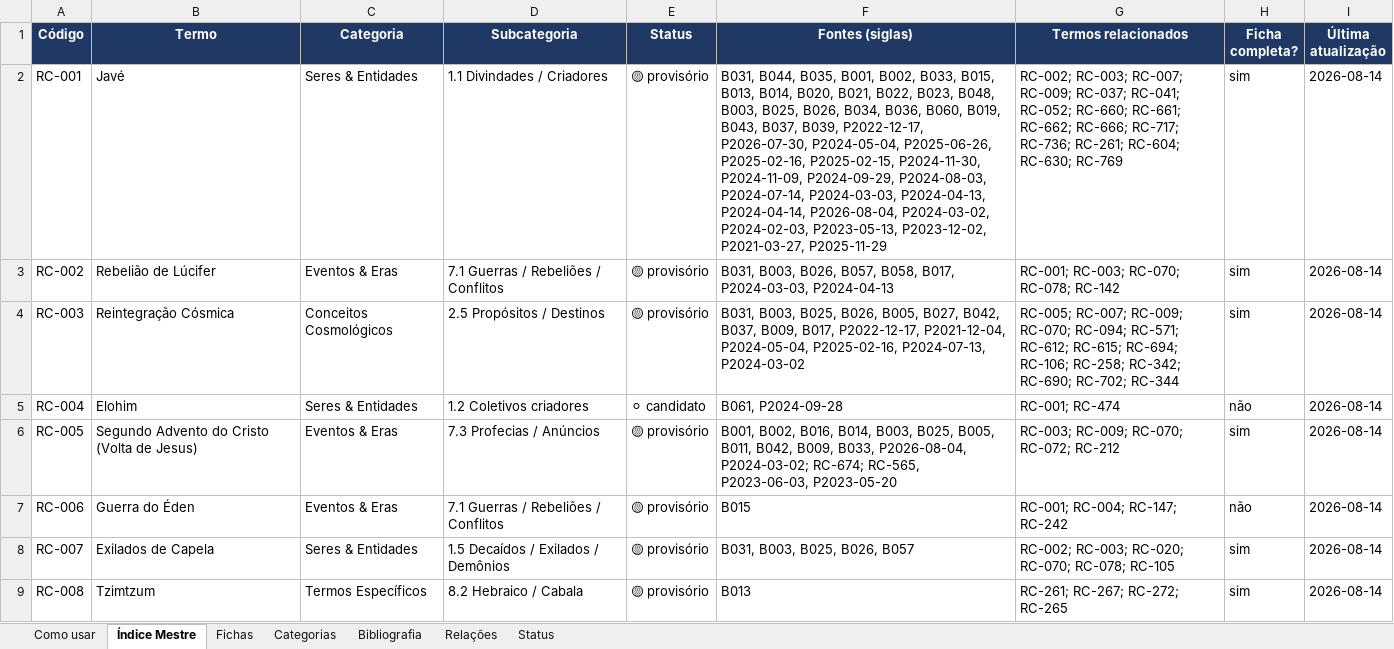
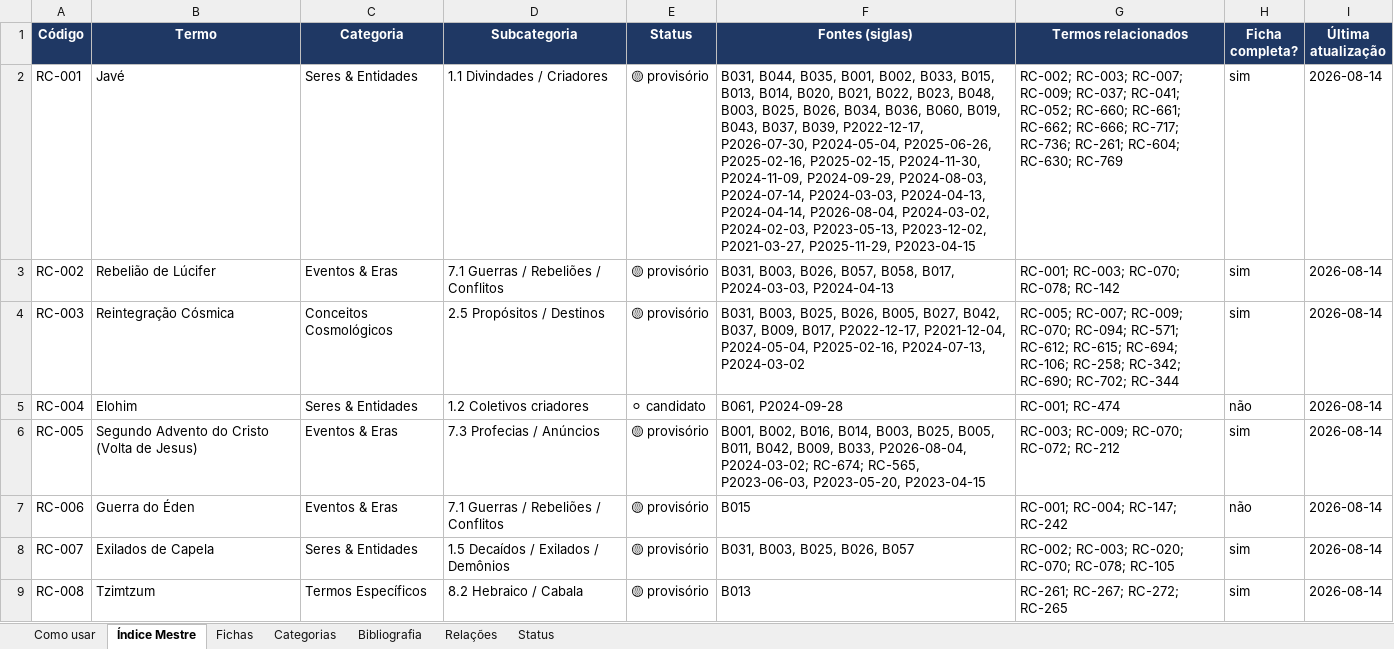
Before and after one commit to institutocura-maker/Termos-RC, an Excel workbook: base-terminologica.xlsx, sheet Índice Mestre, drawn as a sheet; only a part is shown; values as stored, in another font and other column widths than the file's, no borders; the diff covers the shown part only; the diff names each change by its address in the sheet, - before the commit and + after, or states it on an @@ line.

```diff
--- a/base-terminologica.xlsx (sheet Índice Mestre)
+++ b/base-terminologica.xlsx (sheet Índice Mestre)
-F2 (Fontes (siglas)): …P2023-12-02, P2021-03-27, P2025-11-29
+F2 (Fontes (siglas)): …P2023-12-02, P2021-03-27, P2025-11-29, P2023-04-15
-F6 (Fontes (siglas)): …RC-565, P2023-06-03, P2023-05-20
+F6 (Fontes (siglas)): …RC-565, P2023-06-03, P2023-05-20, P2023-04-15
```
Also changed, not shown: 19 edited cells elsewhere in this sheet, sheet Fichas, sheet Bibliografia, 24 other files.
